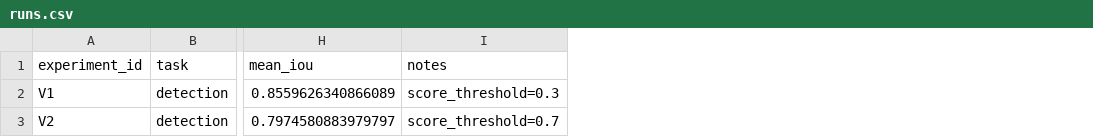
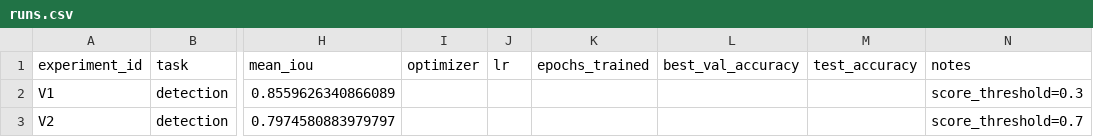
Before and after one commit to Dr-Iva/aie-group-3, a CSV file: homeworks/HW10-11/artifacts/runs.csv, drawn as a sheet; only a part is shown, gaps mark what is left out; the diff names each change by its address in the sheet, - before the commit and + after, or states it on an @@ line.

```diff
--- a/homeworks/HW10-11/artifacts/runs.csv
+++ b/homeworks/HW10-11/artifacts/runs.csv
+column I (optimizer), empty
+column J (lr), empty
+column K (epochs_trained), empty
+column L (best_val_accuracy), empty
+column M (test_accuracy), empty
```
Also changed, not shown: 6 other files.
